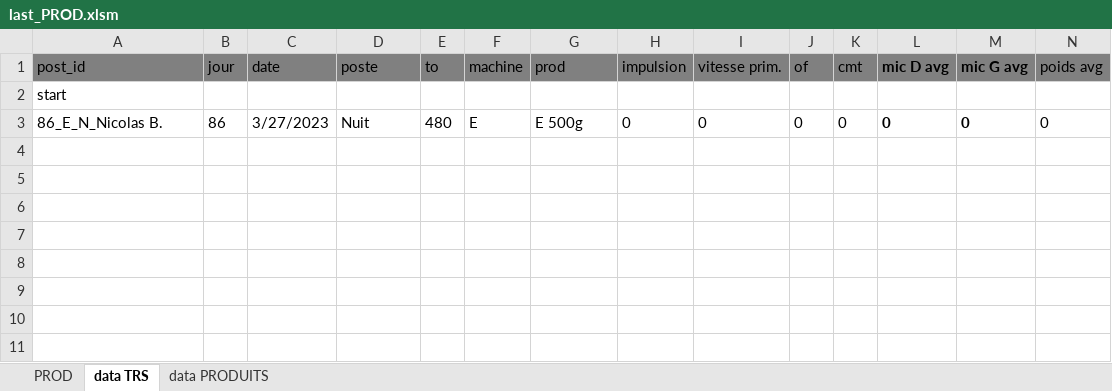
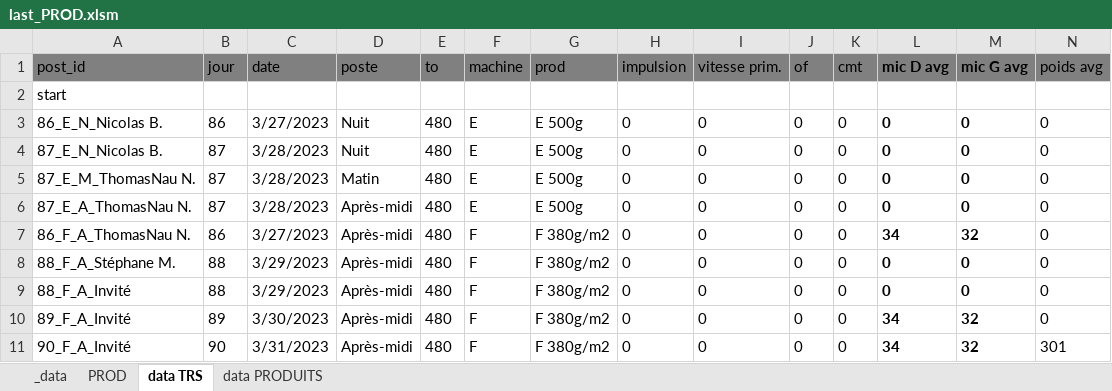
Before and after one commit to NicoWithManyO/sgq, an Excel workbook: last_PROD.xlsm, sheet data TRS, drawn as a sheet; only a part is shown; values as stored, in another font and other column widths than the file's, no borders; rows hold the shown columns only; the diff names each change by its address in the sheet, - before the commit and + after, or states it on an @@ line.

```diff
--- a/last_PROD.xlsm (sheet data TRS)
+++ b/last_PROD.xlsm (sheet data TRS)
@@ sheet tab unhidden: _data @@
+row 4: 87_E_N_Nicolas B. | 87 | 3/28/2023 | Nuit | 480 | E | E 500g | 0 | 0 | 0 | 0 | 0 | 0 | 0
+row 5: 87_E_M_ThomasNau N. | 87 | 3/28/2023 | Matin | 480 | E | E 500g | 0 | 0 | 0 | 0 | 0 | 0 | 0
+row 6: 87_E_A_ThomasNau N. | 87 | 3/28/2023 | Après-midi | 480 | E | E 500g | 0 | 0 | 0 | 0 | 0 | 0 | 0
+row 7: 86_F_A_ThomasNau N. | 86 | 3/27/2023 | Après-midi | 480 | F | F 380g/m2 | 0 | 0 | 0 | 0 | 34 | 32 | 0
+row 8: 88_F_A_Stéphane M. | 88 | 3/29/2023 | Après-midi | 480 | F | F 380g/m2 | 0 | 0 | 0 | 0 | 0 | 0 | 0
+row 9: 88_F_A_Invité | 88 | 3/29/2023 | Après-midi | 480 | F | F 380g/m2 | 0 | 0 | 0 | 0 | 0 | 0 | 0
+row 10: 89_F_A_Invité | 89 | 3/30/2023 | Après-midi | 480 | F | F 380g/m2 | 0 | 0 | 0 | 0 | 34 | 32 | 0
+row 11: 90_F_A_Invité | 90 | 3/31/2023 | Après-midi | 480 | F | F 380g/m2 | 0 | 0 | 0 | 0 | 34 | 32 | 301
```
Also changed, not shown: sheet data PRODUITS, sheet PROD, hidden cells, 6 other files.
